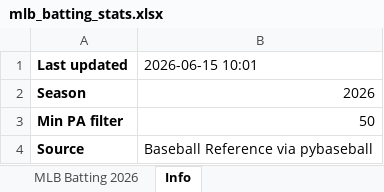
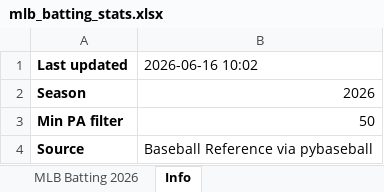
Before and after one commit to alturn84/BARREL-PROOF-FLASK, an Excel workbook: 2026 Batting Stats/mlb_batting_stats.xlsx, sheet Info, drawn as a sheet; values as stored, in another font and other column widths than the file's, no borders; the diff names each change by its address in the sheet, - before the commit and + after, or states it on an @@ line.

```diff
--- a/2026 Batting Stats/mlb_batting_stats.xlsx (sheet Info)
+++ b/2026 Batting Stats/mlb_batting_stats.xlsx (sheet Info)
-B1: 2026-06-15 10:01
+B1: 2026-06-16 10:02
```
Also changed, not shown: 2026 Pitching Stats/mlb_pitching_stats.xlsx, 7 other files.
